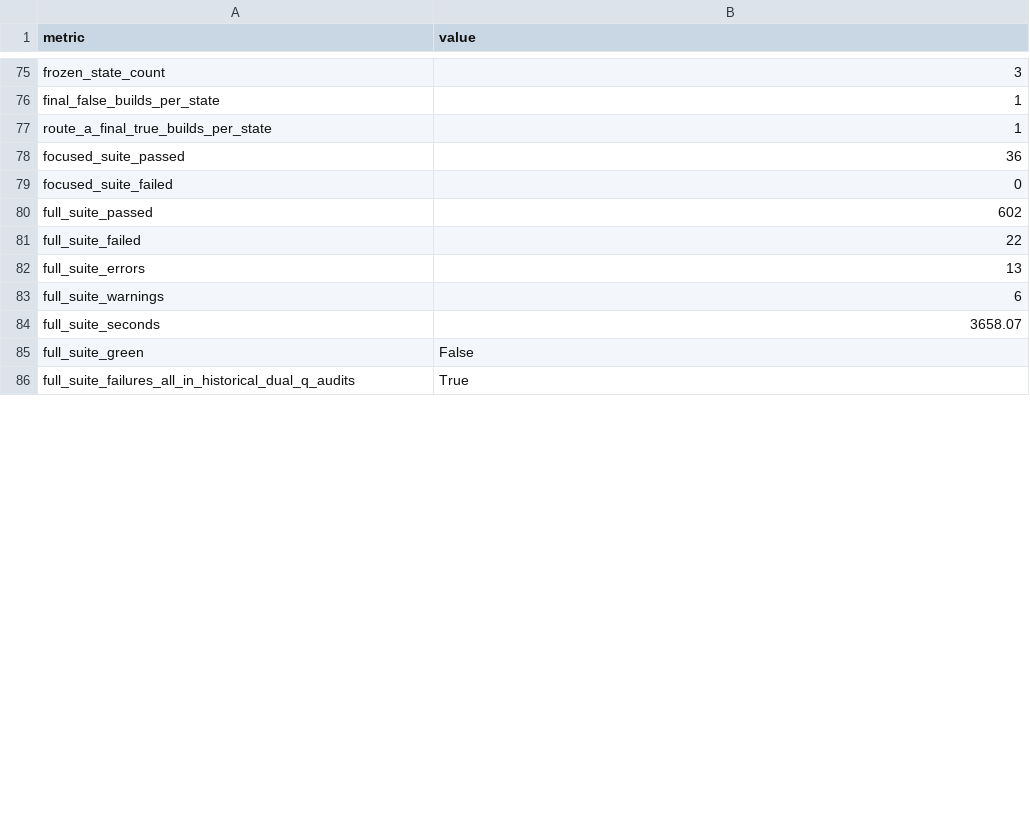
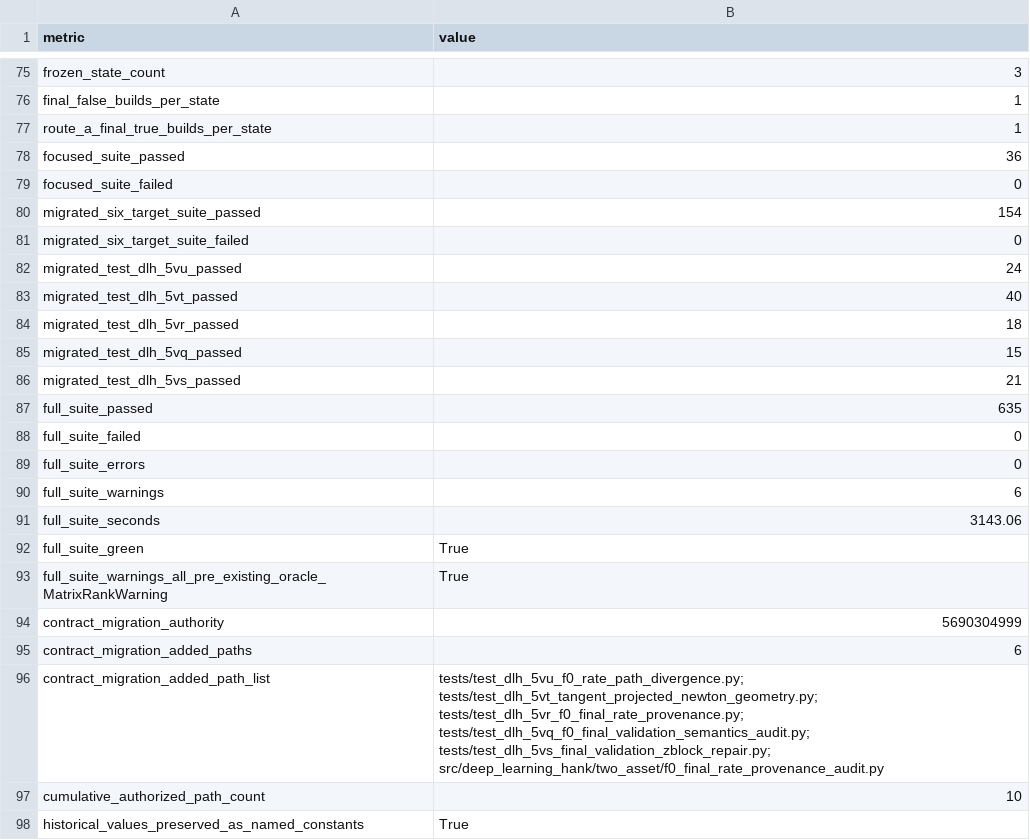
Before and after one commit to zcx369658780/deep-learning-hank, a CSV file: reports/dlh_5vv_route_a_single_q_operator_contract_2026_09_15/DLH_5VV_ROUTE_A_SINGLE_Q_OPERATOR_CONTRACT_SUMMARY.csv, drawn as a sheet; only a part is shown, gaps mark what is left out; the diff covers the shown part only.

Commit message:
DLH-5V-V Issue #70: bounded post-Route-A contract migration (Reviewer hold 5690304999)
Migrate the historical audit/test contracts onto Owner Route A single-Q
semantics so the repository suite is green again, WITHOUT touching the
Route-A scientific implementation and WITHOUT erasing historical evidence.

Authorized six-path addition (hold 5690304999):
- tests/test_dlh_5vu_f0_rate_path_divergence.py   (full re-migration)
- tests/test_dlh_5vt_tangent_projected_newton_geometry.py
- tests/test_dlh_5vr_f0_final_rate_provenance.py
- tests/test_dlh_5vq_f0_final_validation_semantics_audit.py
- tests/test_dlh_5vs_final_validation_zblock_repair.py
- src/deep_learning_hank/two_asset/f0_final_rate_provenance_audit.py

Migration branch B (preserve and re-assert): every historical accepted
Issue #68/#69 expected value is retained as an explicitly labelled
HISTORICAL_*/PRE_ROUTE_A_* constant and asserted as history; the current
Route-A expectations are asserted separately. No silent replacement.

Issue #69 audit module is NOT modified (outside the authorized set) and
remains byte-identical to accepted blob 83e9be0febcc03eb721265d3558887bd6b1586a4.
Under Route A its accepted Issue #68 reproduction gate can no longer be
satisfied, so it legitimately FAILS CLOSED with TERMINAL_C; the migrated
suite asserts that refusal plus the preserved historical evidence, and the
latent stored-vs-raw b-rate divergence is independently re-measured at the
unchanged magnitudes 0.3359018826891829 / 0.6689705962768726 on rows
(452,453) / (452,453,482,483).

Issue #66 audit module: explicit documented zero-gap handling only
(current_gap_zero / current_gap_not_applicable, None argmax state).
No threshold, criterion or scientific quantity changed.

Route-A scientific implementation unchanged: selected-Q blob remains
35e7dadfa4fb8f1c2a89db21751f2b541bda3cab, oracle unchanged at
76ae5b149993a7edeeb8eb337f1b02b3fe33c51e.

Evidence: focused 6-target 154 passed; full suite 635 passed, 0 failed,
0 errors, 6 pre-existing oracle MatrixRankWarning in 3143.06 s.

No convergence claim. No accepted HJB iterate. Stationary KFE NOT AUTHORIZED.

```diff
--- a/reports/dlh_5vv_route_a_single_q_operator_contract_2026_09_15/DLH_5VV_ROUTE_A_SINGLE_Q_OPERATOR_CONTRACT_SUMMARY.csv
+++ b/reports/dlh_5vv_route_a_single_q_operator_contract_2026_09_15/DLH_5VV_ROUTE_A_SINGLE_Q_OPERATOR_CONTRACT_SUMMARY.csv
@@ -79,8 +79,20 @@ focused_suite_passed,36
 focused_suite_failed,0
-full_suite_passed,602
-full_suite_failed,22
-full_suite_errors,13
+migrated_six_target_suite_passed,154
+migrated_six_target_suite_failed,0
+migrated_test_dlh_5vu_passed,24
+migrated_test_dlh_5vt_passed,40
+migrated_test_dlh_5vr_passed,18
+migrated_test_dlh_5vq_passed,15
+migrated_test_dlh_5vs_passed,21
+full_suite_passed,635
+full_suite_failed,0
+full_suite_errors,0
 full_suite_warnings,6
-full_suite_seconds,3658.07
-full_suite_green,False
-full_suite_failures_all_in_historical_dual_q_audits,True
+full_suite_seconds,3143.06
+full_suite_green,True
+full_suite_warnings_all_pre_existing_oracle_MatrixRankWarning,True
+contract_migration_authority,5690304999
+contract_migration_added_paths,6
+contract_migration_added_path_list,"tests/test_dlh_5vu_f0_rate_path_divergence.py; tests/test_dlh_5vt_tangent_projected_newton_geometry.py; tests/test_dlh_5vr_f0_final_rate_provenance.py; tests/test_dlh_5vq_f0_final_validation_semantics_audit.py; tests/test_dlh_5vs_final_validation_zblock_repair.py; src/deep_learning_hank/two_asset/f0_final_rate_provenance_audit.py"
+cumulative_authorized_path_count,10
+historical_values_preserved_as_named_constants,True
```
Also changed, not shown: 14 added rows and 2 edited cells elsewhere in this file, 7 other files.
